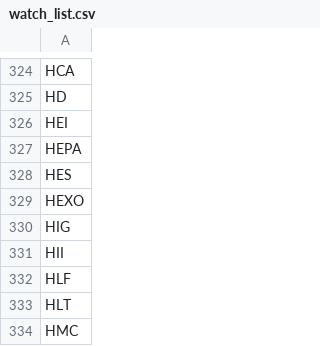
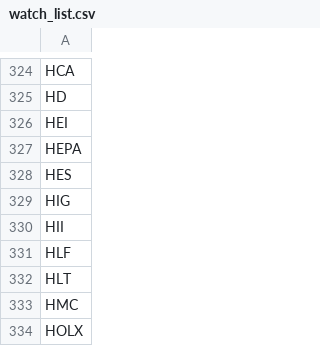
Before and after one commit to salylgw/gammath_spot, a CSV file: watch_list.csv, drawn as a sheet; only a part is shown, gaps mark what is left out; the shorter side is filled out with more unchanged rows; the diff names each change by its address in the sheet, - before the commit and + after, or states it on an @@ line.

```diff
--- a/watch_list.csv
+++ b/watch_list.csv
-row 329: HEXO
```
Also changed, not shown: SP500_SEC_PES.csv, 7 other files.
